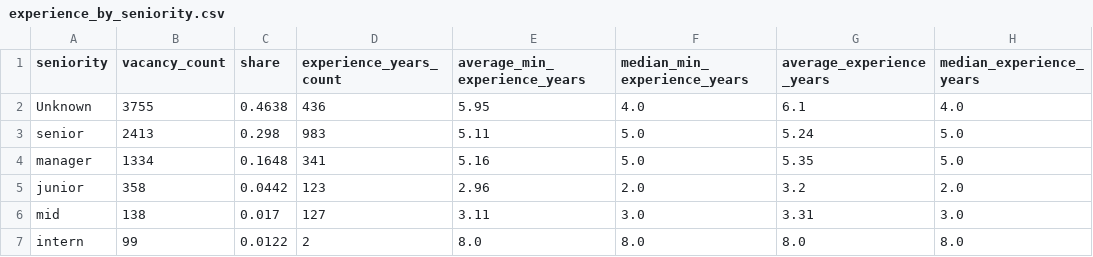
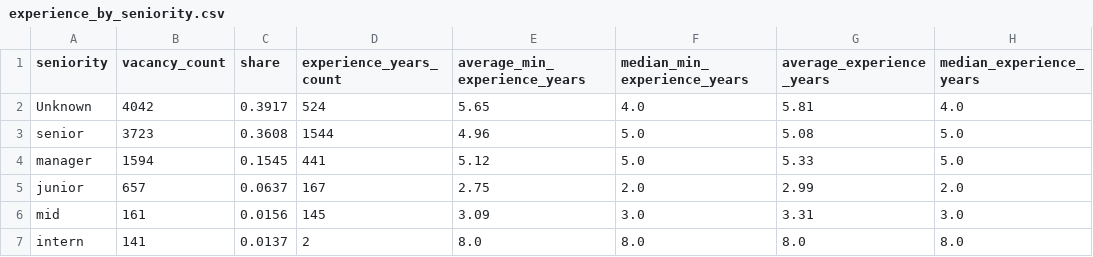
Before and after one commit to vivalabit/swiss-it-jobs-analytics, a CSV file: public_stats/csv/experience_by_seniority.csv, drawn as a sheet; only a part is shown; the diff names each change by its address in the sheet, - before the commit and + after, or states it on an @@ line.

```diff
--- a/public_stats/csv/experience_by_seniority.csv
+++ b/public_stats/csv/experience_by_seniority.csv
-B2 (vacancy_count): 3755
+B2 (vacancy_count): 4042
-C2 (share): 0.4638
+C2 (share): 0.3917
-D2 (experience_years_count): 436
+D2 (experience_years_count): 524
-E2 (average_min_experience_years): 5.95
+E2 (average_min_experience_years): 5.65
-G2 (average_experience_years): 6.1
+G2 (average_experience_years): 5.81
-B3 (vacancy_count): 2413
+B3 (vacancy_count): 3723
-C3 (share): 0.298
+C3 (share): 0.3608
-D3 (experience_years_count): 983
+D3 (experience_years_count): 1544
-E3 (average_min_experience_years): 5.11
+E3 (average_min_experience_years): 4.96
-G3 (average_experience_years): 5.24
+G3 (average_experience_years): 5.08
-B4 (vacancy_count): 1334
+B4 (vacancy_count): 1594
-C4 (share): 0.1648
+C4 (share): 0.1545
-D4 (experience_years_count): 341
+D4 (experience_years_count): 441
-E4 (average_min_experience_years): 5.16
+E4 (average_min_experience_years): 5.12
-G4 (average_experience_years): 5.35
+G4 (average_experience_years): 5.33
-B5 (vacancy_count): 358
+B5 (vacancy_count): 657
-C5 (share): 0.0442
+C5 (share): 0.0637
-D5 (experience_years_count): 123
+D5 (experience_years_count): 167
-E5 (average_min_experience_years): 2.96
+E5 (average_min_experience_years): 2.75
-G5 (average_experience_years): 3.2
+G5 (average_experience_years): 2.99
-B6 (vacancy_count): 138
+B6 (vacancy_count): 161
-C6 (share): 0.017
+C6 (share): 0.0156
-D6 (experience_years_count): 127
+D6 (experience_years_count): 145
-E6 (average_min_experience_years): 3.11
+E6 (average_min_experience_years): 3.09
-B7 (vacancy_count): 99
+B7 (vacancy_count): 141
-C7 (share): 0.0122
+C7 (share): 0.0137
```
Also changed, not shown: public_stats/csv/skill_cooccurrence_pairs.csv, public_stats/csv/top_skills_by_canton.csv, 41 other files.
